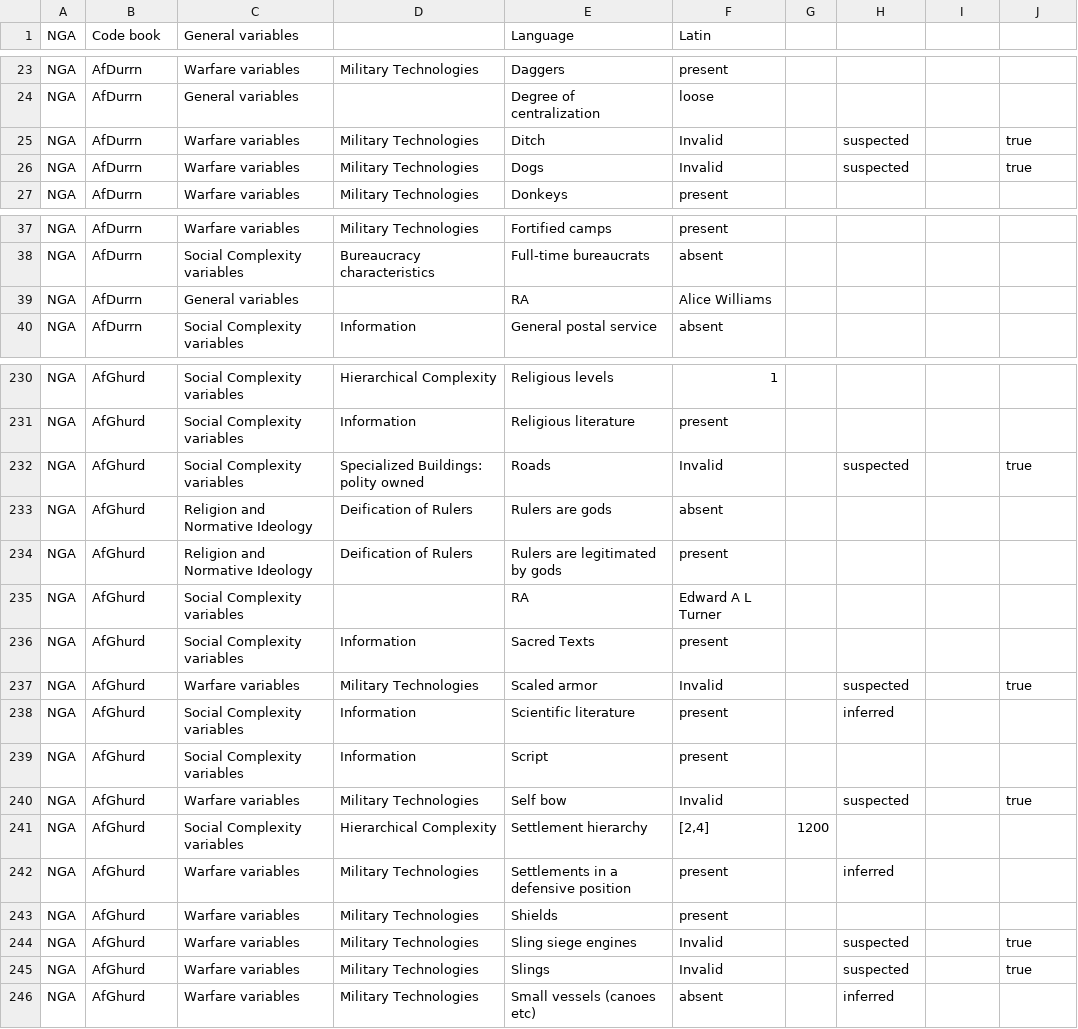
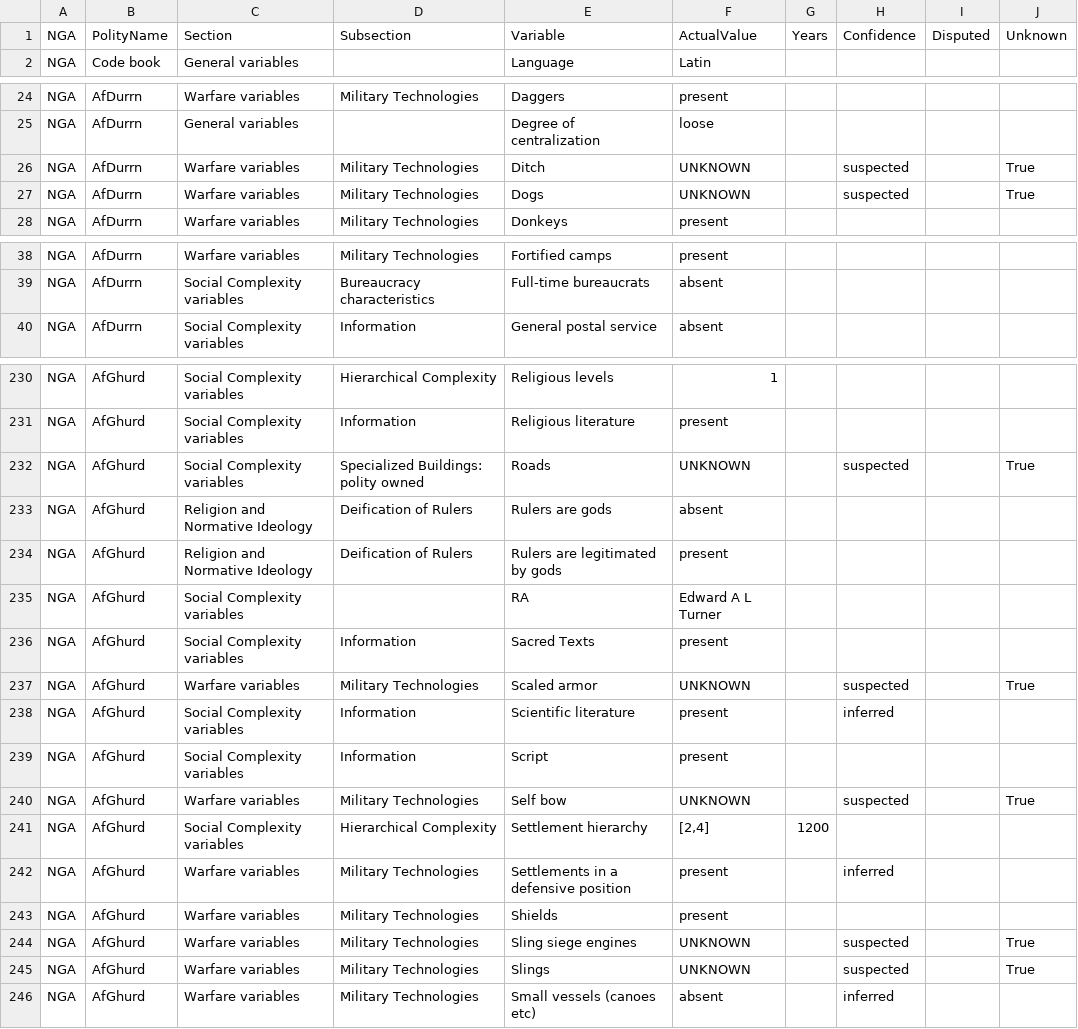
Before and after one commit to MajidBenam/seshat-3store, a CSV file: seshat_test.csv (was seshat_6.csv), drawn as a sheet; only a part is shown, gaps mark what is left out; the diff covers the shown part only.

Commit message:
CORRECT: New Seshat Schema (after Schema session2) Hanging off of ScopedValues, we have: scm:Years (instead of start/end) scm:Confidence is inferred / suspected scm:Disputed is True or '' scm:Unknown is True or '' scm:Note (not yet fully taken care of)

```diff
--- a/seshat_6.csv
+++ b/seshat_test.csv
@@ -1 +1,2 @@
+NGA|PolityName|Section|Subsection|Variable|ActualValue|Years|Confidence|Disputed|Unknown
 NGA|Code book|General variables||Language|Latin||||
@@ -24,4 +25,4 @@ NGA|AfDurrn|Warfare variables|Military Technologies|Daggers|present||||
 NGA|AfDurrn|General variables||Degree of centralization|loose||||
-NGA|AfDurrn|Warfare variables|Military Technologies|Ditch|Invalid||suspected||true
-NGA|AfDurrn|Warfare variables|Military Technologies|Dogs|Invalid||suspected||true
+NGA|AfDurrn|Warfare variables|Military Technologies|Ditch|UNKNOWN||suspected||True
+NGA|AfDurrn|Warfare variables|Military Technologies|Dogs|UNKNOWN||suspected||True
 NGA|AfDurrn|Warfare variables|Military Technologies|Donkeys|present||||
@@ -38,3 +39,2 @@ NGA|AfDurrn|Warfare variables|Military Technologies|Fortified camps|present||||
 NGA|AfDurrn|Social Complexity variables|Bureaucracy characteristics|Full-time bureaucrats|absent||||
-NGA|AfDurrn|General variables||RA|Alice Williams||||
 NGA|AfDurrn|Social Complexity variables|Information|General postal service|absent||||
@@ -231,3 +231,3 @@ NGA|AfGhurd|Social Complexity variables|Hierarchical Complexity|Religious levels
 NGA|AfGhurd|Social Complexity variables|Information|Religious literature|present||||
-NGA|AfGhurd|Social Complexity variables|Specialized Buildings: polity owned|Roads|Invalid||suspected||true
+NGA|AfGhurd|Social Complexity variables|Specialized Buildings: polity owned|Roads|UNKNOWN||suspected||True
 NGA|AfGhurd|Religion and Normative Ideology|Deification of Rulers|Rulers are gods|absent||||
@@ -236,6 +236,6 @@ NGA|AfGhurd|Social Complexity variables||RA|Edward A L Turner||||
 NGA|AfGhurd|Social Complexity variables|Information|Sacred Texts|present||||
-NGA|AfGhurd|Warfare variables|Military Technologies|Scaled armor|Invalid||suspected||true
+NGA|AfGhurd|Warfare variables|Military Technologies|Scaled armor|UNKNOWN||suspected||True
 NGA|AfGhurd|Social Complexity variables|Information|Scientific literature|present||inferred||
 NGA|AfGhurd|Social Complexity variables|Information|Script|present||||
-NGA|AfGhurd|Warfare variables|Military Technologies|Self bow|Invalid||suspected||true
+NGA|AfGhurd|Warfare variables|Military Technologies|Self bow|UNKNOWN||suspected||True
 NGA|AfGhurd|Social Complexity variables|Hierarchical Complexity|Settlement hierarchy|[2,4]|1200|||
@@ -243,4 +243,4 @@ NGA|AfGhurd|Warfare variables|Military Technologies|Settlements in a defensive p
 NGA|AfGhurd|Warfare variables|Military Technologies|Shields|present||||
-NGA|AfGhurd|Warfare variables|Military Technologies|Sling siege engines|Invalid||suspected||true
-NGA|AfGhurd|Warfare variables|Military Technologies|Slings|Invalid||suspected||true
+NGA|AfGhurd|Warfare variables|Military Technologies|Sling siege engines|UNKNOWN||suspected||True
+NGA|AfGhurd|Warfare variables|Military Technologies|Slings|UNKNOWN||suspected||True
 NGA|AfGhurd|Warfare variables|Military Technologies|Small vessels (canoes etc)|absent||inferred||
```
Also changed, not shown: 82 edited cells elsewhere in this file, 13 other files.
